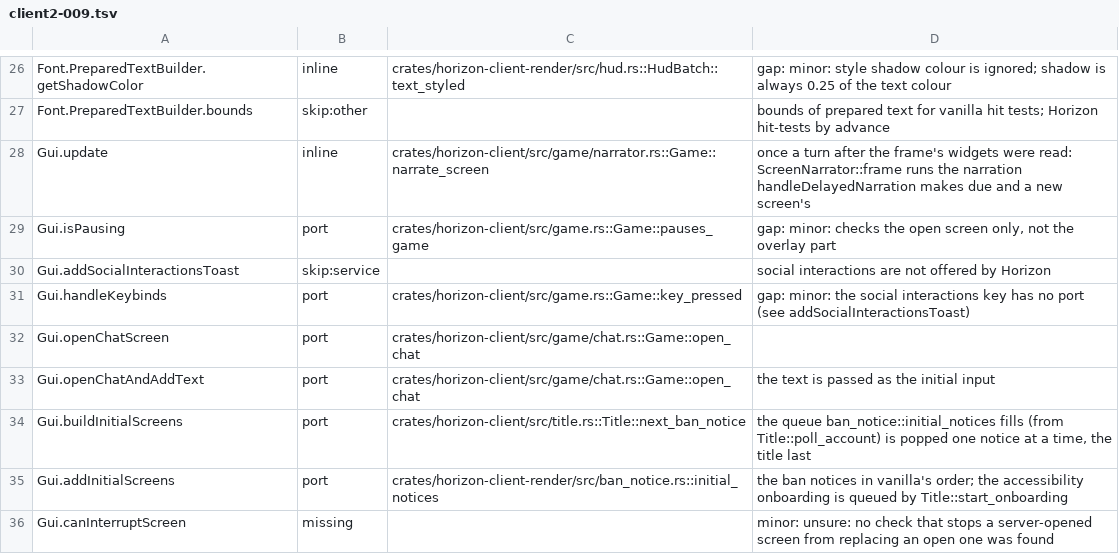
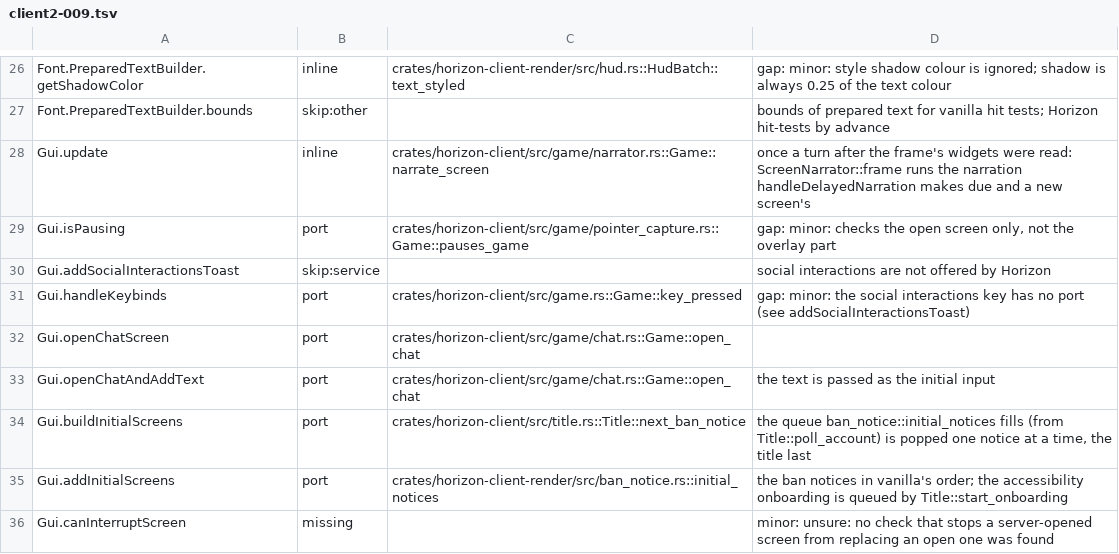
Before and after one commit to heyskylo/horizon-ios, a TSV file: tools/port_map/client2-009.tsv, drawn as a sheet; only a part is shown, gaps mark what is left out.

```diff
--- a/tools/port_map/client2-009.tsv
+++ b/tools/port_map/client2-009.tsv
@@ -28,3 +28,3 @@ Font.PreparedTextBuilder.bounds	skip:other		bounds of prepared text for vanilla
 Gui.update	inline	crates/horizon-client/src/game/narrator.rs::Game::narrate_screen	once a turn after the frame's widgets were read: ScreenNarrator::frame runs the narration handleDelayedNarration makes due and a new screen's
-Gui.isPausing	port	crates/horizon-client/src/game.rs::Game::pauses_game	gap: minor: checks the open screen only, not the overlay part
+Gui.isPausing	port	crates/horizon-client/src/game/pointer_capture.rs::Game::pauses_game	gap: minor: checks the open screen only, not the overlay part
 Gui.addSocialInteractionsToast	skip:service		social interactions are not offered by Horizon
```
Also changed, not shown: tools/port_map/rest-003.tsv, 1 other file.
